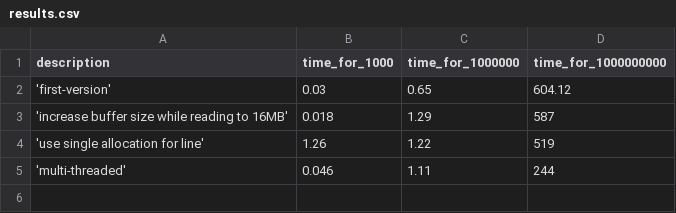
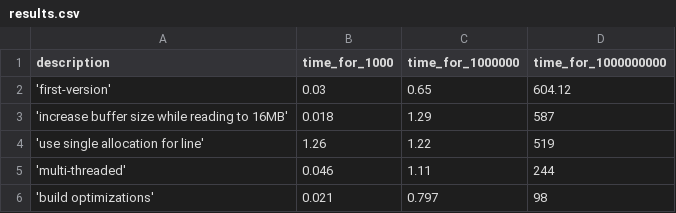
Before and after one commit to Pranav2612000/1BRC, a CSV file: results.csv, drawn as a sheet; the diff names each change by its address in the sheet, - before the commit and + after, or states it on an @@ line.

Commit message:
feat: add build time optimizations

```diff
--- a/results.csv
+++ b/results.csv
+row 6: 'build optimizations' | 0.021 | 0.797 | 98
```
Also changed, not shown: 1 other file.
